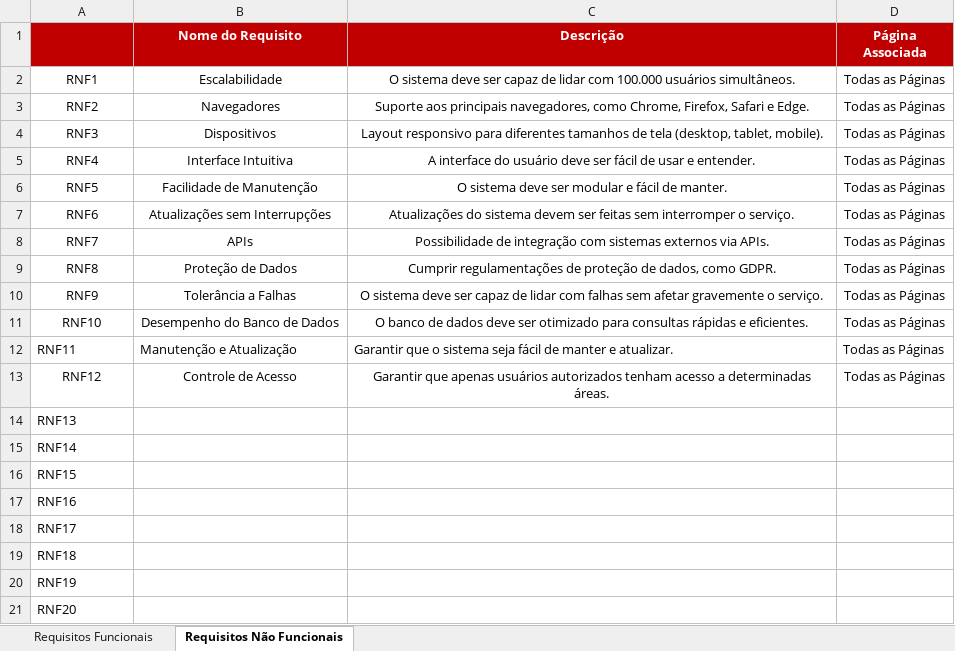
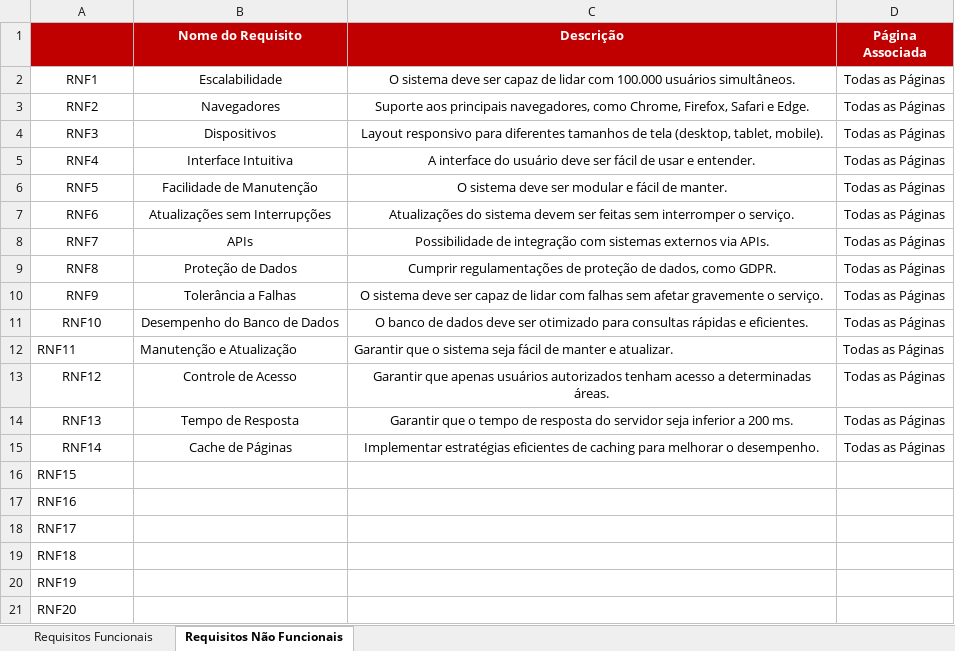
Before and after one commit to alinnecardoso/fatecvotorantim, an Excel workbook: 02 - Semestre/02 - Engenharia_II/RF-RNF.xlsx, sheet Requisitos Não Funcionais, drawn as a sheet; values as stored, in another font and other column widths than the file's, no borders; the diff names each change by its address in the sheet, - before the commit and + after, or states it on an @@ line.

```diff
--- a/02 - Semestre/02 - Engenharia_II/RF-RNF.xlsx (sheet Requisitos Não Funcionais)
+++ b/02 - Semestre/02 - Engenharia_II/RF-RNF.xlsx (sheet Requisitos Não Funcionais)
-A14:A15 alignment: left
+A14:A15 alignment: center
-B14 (Nome do Requisito): (empty)
+B14 (Nome do Requisito): Tempo de Resposta
-C14 (Descrição): (empty)
+C14 (Descrição): Garantir que o tempo de resposta do servidor seja inferior a 200 ms.
-D14:D15 (Página Associada): (empty)
+D14:D15 (Página Associada): Todas as Páginas
-B15 (Nome do Requisito): (empty)
+B15 (Nome do Requisito): Cache de Páginas
-C15 (Descrição): (empty)
+C15 (Descrição): Implementar estratégias eficientes de caching para melhorar o desempenho.
```
Also changed, not shown: 2 other files.
